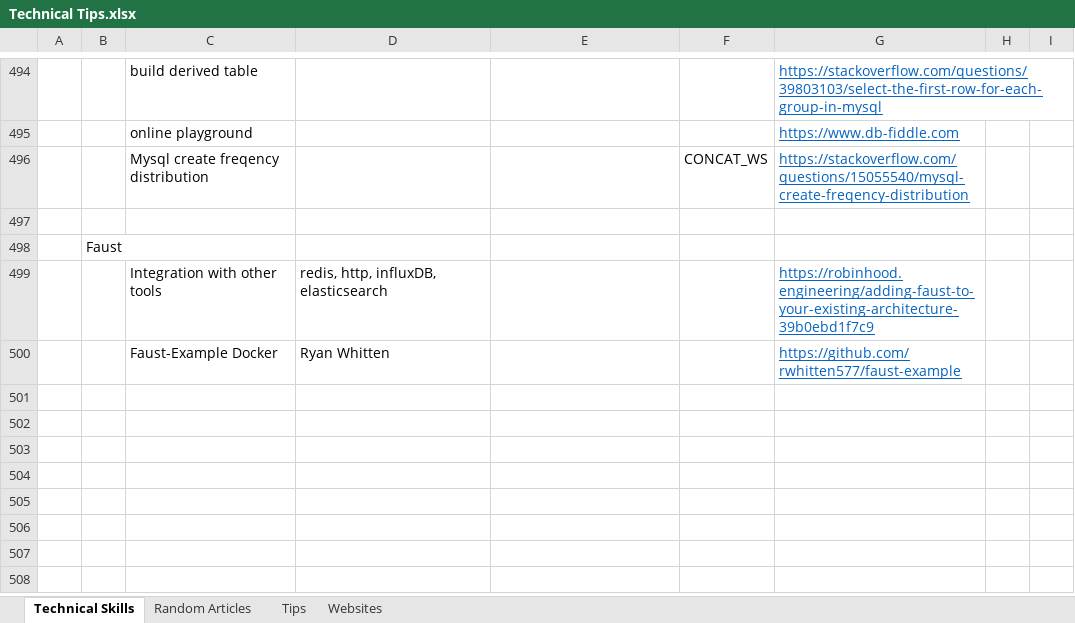
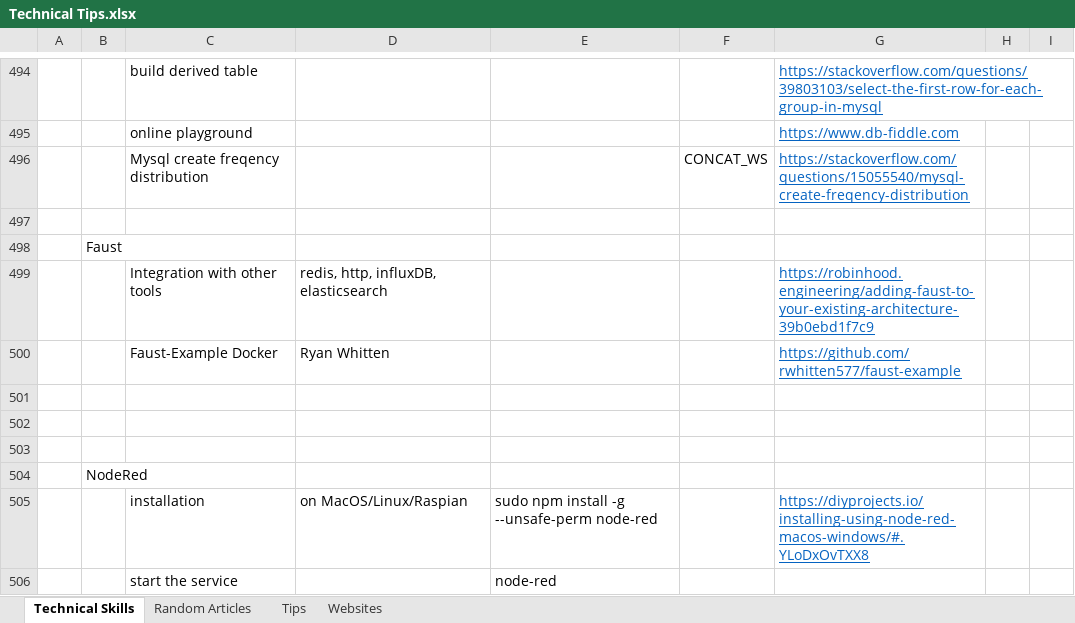
Before and after one commit to XiaozhanYang/technical-tips, an Excel workbook: Technical Tips.xlsx, sheet Technical Skills, drawn as a sheet; only a part is shown, gaps mark what is left out; values as stored, in another font and other column widths than the file's, no borders; the diff names each change by its address in the sheet, - before the commit and + after, or states it on an @@ line.

Commit message:
added tips for NodeRed

```diff
--- a/Technical Tips.xlsx (sheet Technical Skills)
+++ b/Technical Tips.xlsx (sheet Technical Skills)
+row 501: (empty)
+row 502: (empty)
+row 503: (empty)
+row 504:  | NodeRed
+row 505:  |  | installation | on MacOS/Linux/Raspian | sudo npm install -g --unsafe-perm node-red |  | https://diyprojects.io/installing-using-node-red-macos-windows/#.YLoDxOvTXX8
+row 506:  |  | start the service |  | node-red
```
